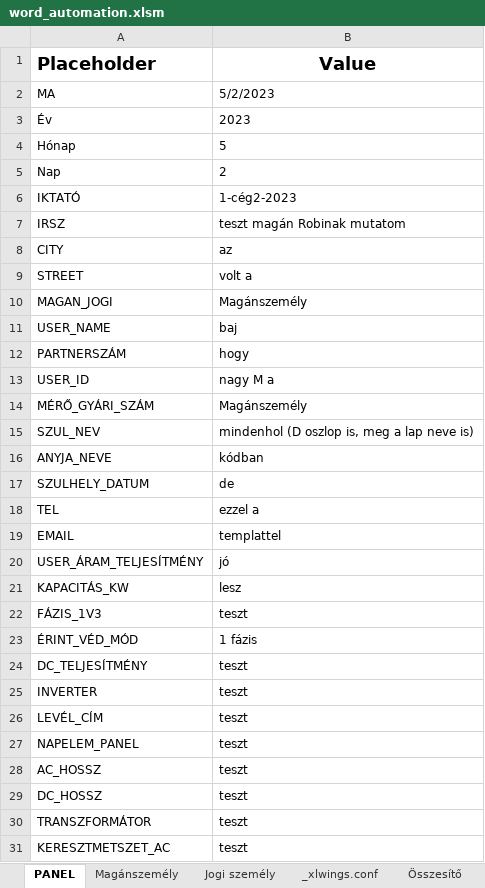
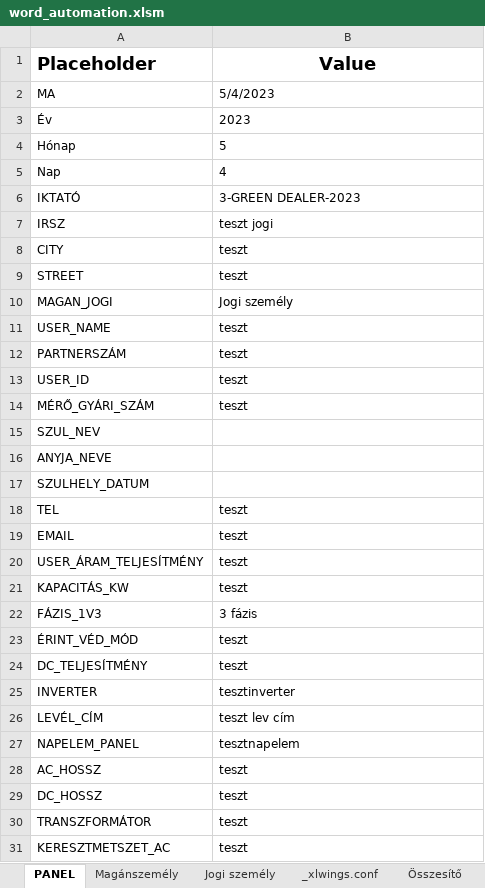
Before and after one commit to ErnstRobert/AUTOMATA, an Excel workbook: word_automation/word_automation.xlsm, sheet PANEL, drawn as a sheet; only a part is shown; values as stored, in another font and other column widths than the file's, no borders; the diff covers the shown part only; the diff names each change by its address in the sheet, - before the commit and + after, or states it on an @@ line.

```diff
--- a/word_automation/word_automation.xlsm (sheet PANEL)
+++ b/word_automation/word_automation.xlsm (sheet PANEL)
-B2 (Value): 5/2/2023
+B2 (Value): 5/4/2023
-B5 (Value): 2
+B5 (Value): 4
-B6 (Value): 1-cég2-2023
+B6 (Value): 3-GREEN DEALER-2023
-B7 (Value): teszt magán Robinak mutatom
+B7 (Value): teszt jogi
-B8 (Value): az
+B8 (Value): teszt
-B9 (Value): volt a
+B9 (Value): teszt
-B10 (Value): Magánszemély
+B10 (Value): Jogi személy
-B11 (Value): baj
+B11 (Value): teszt
-B12 (Value): hogy
+B12 (Value): teszt
-B13 (Value): nagy M a
+B13 (Value): teszt
-B14 (Value): Magánszemély
+B14 (Value): teszt
-B15 (Value): mindenhol (D oszlop is, meg a lap neve is)
+B15 (Value): (empty)
-B16 (Value): kódban
+B16 (Value): (empty)
-B17 (Value): de
+B17 (Value): (empty)
-B18 (Value): ezzel a
+B18 (Value): teszt
-B19 (Value): templattel
+B19 (Value): teszt
-B20 (Value): jó
+B20 (Value): teszt
-B21 (Value): lesz
+B21 (Value): teszt
-B22 (Value): teszt
+B22 (Value): 3 fázis
-B23 (Value): 1 fázis
+B23 (Value): teszt
-B25 (Value): teszt
+B25 (Value): tesztinverter
-B26 (Value): teszt
+B26 (Value): teszt lev cím
-B27 (Value): teszt
+B27 (Value): tesztnapelem
```
Also changed, not shown: 6 edited cells elsewhere in this sheet, sheet Jogi személy, sheet Összesítő, sheet Magánszemély, 10 other files.
